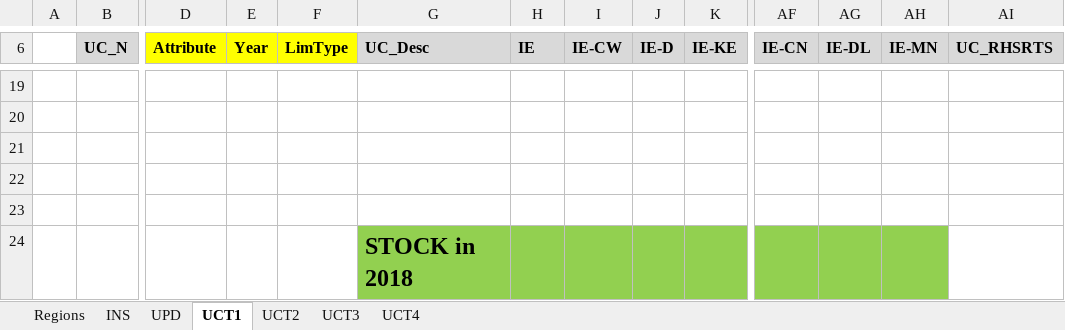
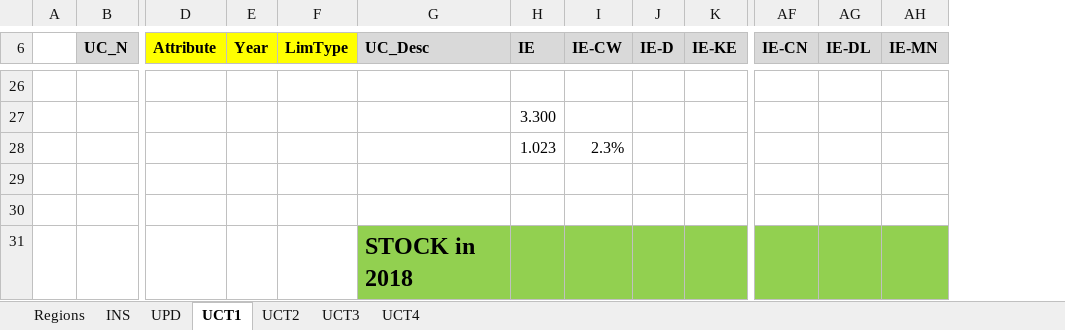
Before and after one commit to MaREI-EPMG/TIM-archived, an Excel workbook: SuppXLS/Scen_TRA_Max_Stock.xlsx, sheet UCT1, drawn as a sheet; only a part is shown, gaps mark what is left out; values as stored, in another font and other column widths than the file's, no borders; removed rows and columns are numbered as before the commit, all else as after; rows hold the shown columns only; the diff covers the shown part only; the diff names each change by its address in the sheet, - before the commit and + after, or states it on an @@ line.

```diff
--- a/SuppXLS/Scen_TRA_Max_Stock.xlsx (sheet UCT1)
+++ b/SuppXLS/Scen_TRA_Max_Stock.xlsx (sheet UCT1)
-column AI (UC_RHSRTS), empty
-H27 (IE): (empty)
+H27 (IE): 3.300
-row 28: (empty)
+row 28:  |  |  |  |  |  | 1.023 | 2.3%
```
Also changed, not shown: 17 added rows, 10 removed rows and 3 edited cells elsewhere in this sheet, formulas that keep their value.
